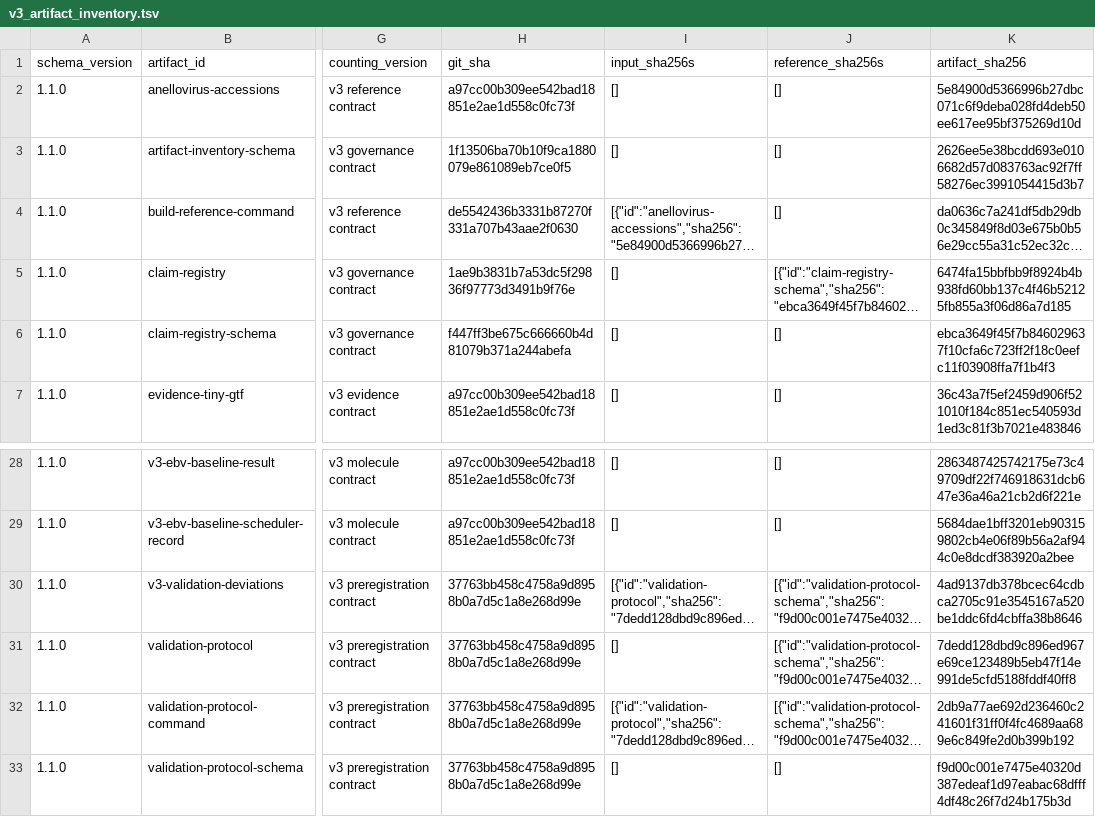
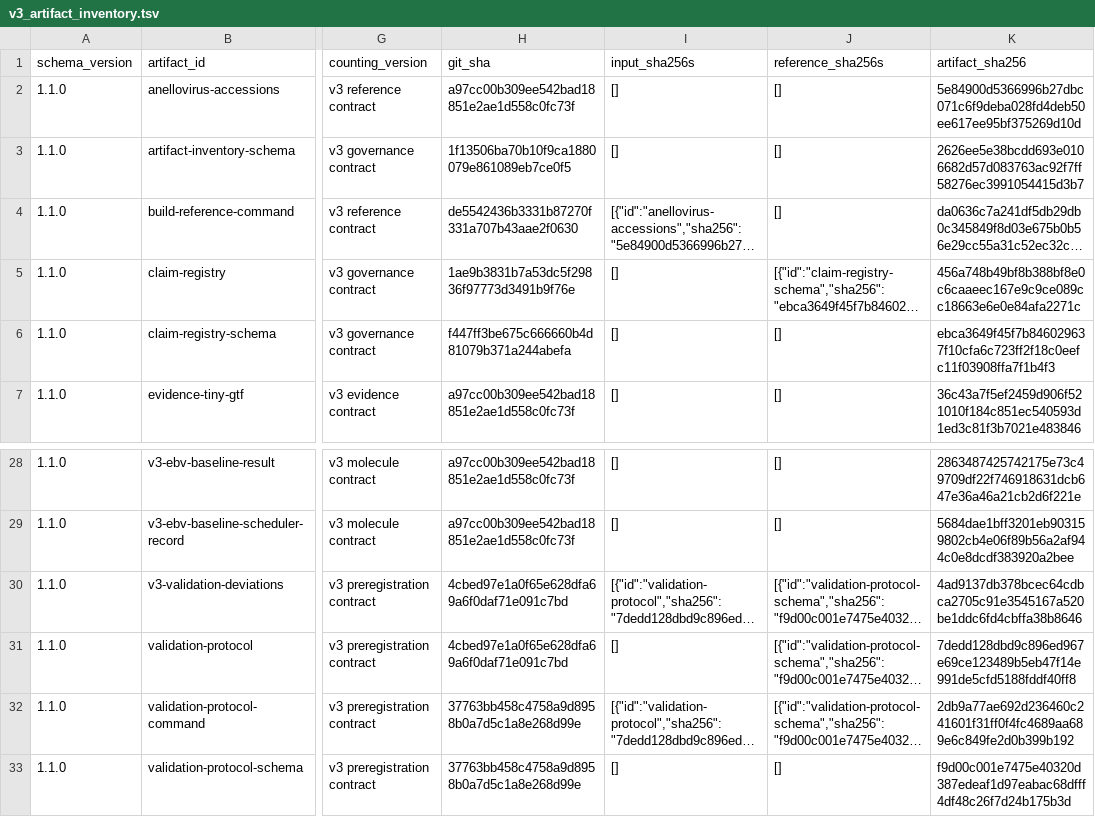
Before and after one commit to mdmanurung/ViralScan-reproducibility, a TSV file: analysis/v3_artifact_inventory.tsv, drawn as a sheet; only a part is shown, gaps mark what is left out; long unchanged cells end in …; the diff names each change by its address in the sheet, - before the commit and + after, or states it on an @@ line.

```diff
--- a/analysis/v3_artifact_inventory.tsv
+++ b/analysis/v3_artifact_inventory.tsv
-K5 (artifact_sha256): 6474fa15bbfbb9f8924b4b938fd60bb137c4f46b52125fb855a3f06d86a7d185
+K5 (artifact_sha256): 456a748b49bf8b388bf8e0c6caaeec167e9c9ce089cc18663e6e0e84afa2271c
-H30:H31 (git_sha): 37763bb458c4758a9d8958b0a7d5c1a8e268d99e
+H30:H31 (git_sha): 4cbed97e1a0f65e628dfa69a6f0daf71e091c7bd
```
Also changed, not shown: 1 other file.
